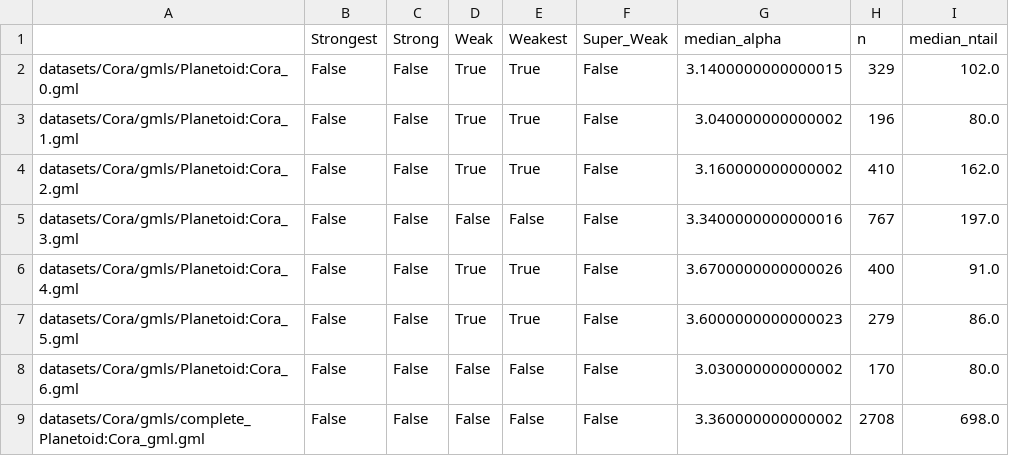
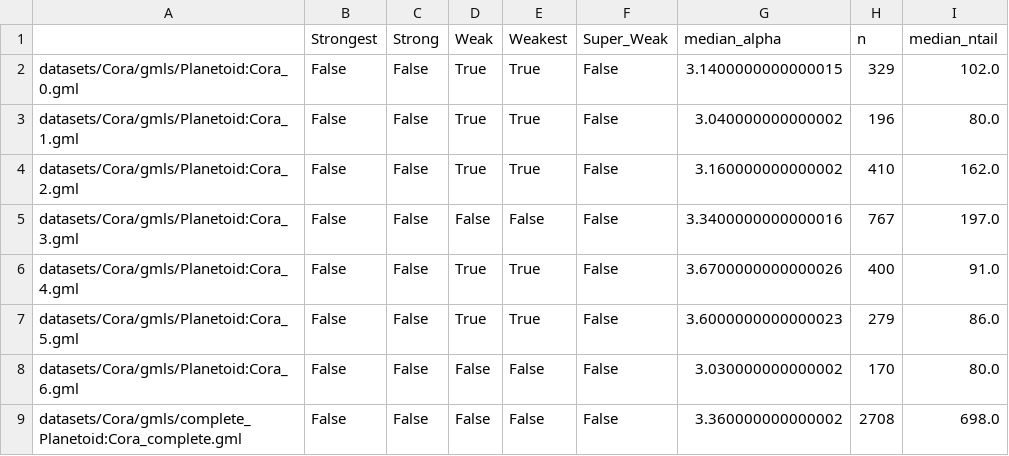
Before and after one commit to GHMessias/UnAtt, a CSV file: outputs/Planetoid:Cora/network_category_n_0_m_0.csv, drawn as a sheet.

```diff
--- a/outputs/Planetoid:Cora/network_category_n_0_m_0.csv
+++ b/outputs/Planetoid:Cora/network_category_n_0_m_0.csv
@@ -8,2 +8,2 @@ datasets/Cora/gmls/Planetoid:Cora_5.gml,False,False,True,True,False,3.6000000000
 datasets/Cora/gmls/Planetoid:Cora_6.gml,False,False,False,False,False,3.030000000000002,170,80.0
-datasets/Cora/gmls/complete_Planetoid:Cora_gml.gml,False,False,False,False,False,3.360000000000002,2708,698.0
+datasets/Cora/gmls/complete_Planetoid:Cora_complete.gml,False,False,False,False,False,3.360000000000002,2708,698.0
```
Also changed, not shown: outputs/AttributedGraphDataset:BlogCatalog/network_category.csv, outputs/GenCAT/Planetoid:Cora/network_category_n_0_m_0.csv, 24 other files.
